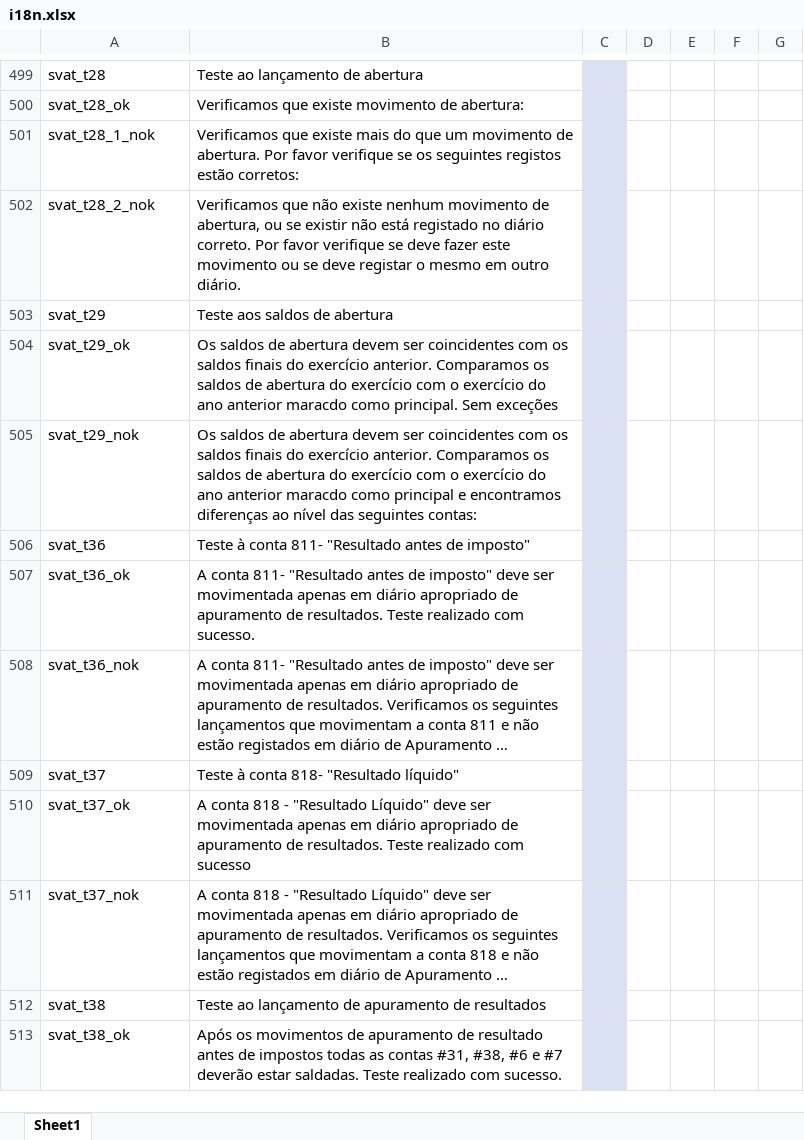
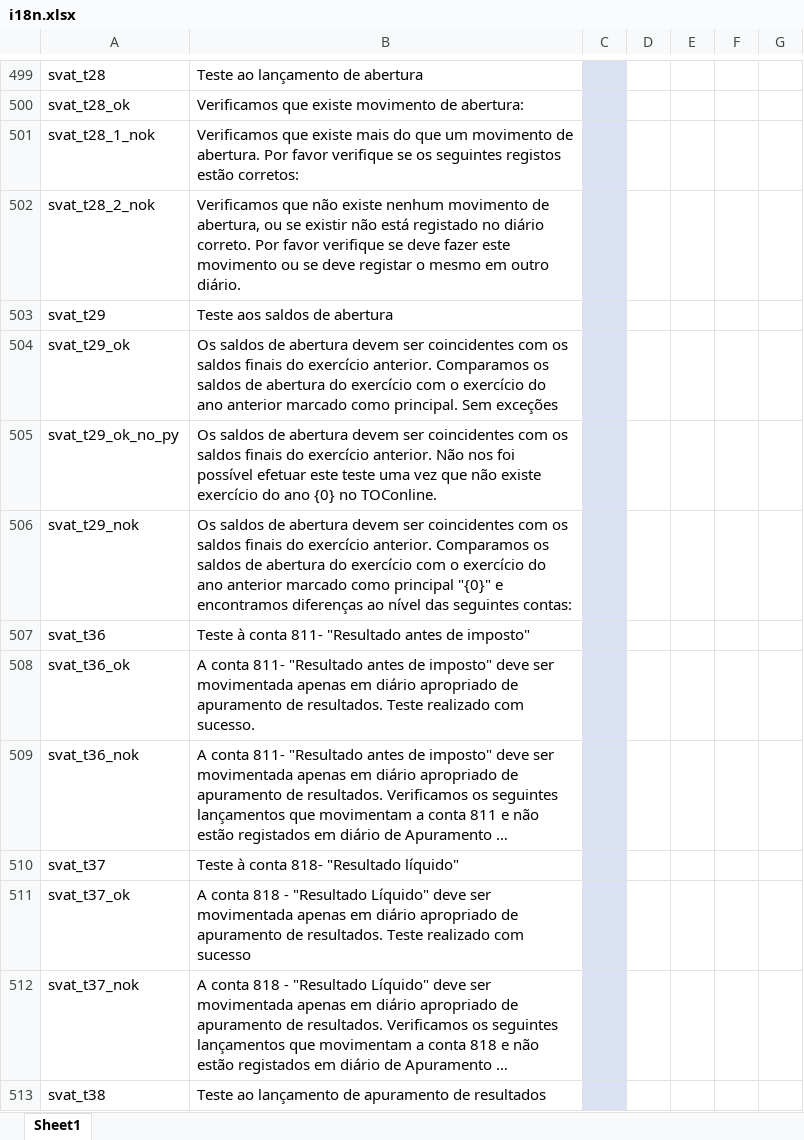
Before and after one commit to vpfpinho/sp-duh, an Excel workbook: config/i18n/i18n.xlsx, sheet Sheet1, drawn as a sheet; only a part is shown, gaps mark what is left out; the shorter side is filled out with more unchanged rows; long unchanged cells end in …; values as stored, in another font and other column widths than the file's, no borders; table styles not drawn; addresses are those after the commit; the diff names each change by its address in the sheet, - before the commit and + after, or states it on an @@ line.

```diff
--- a/config/i18n/i18n.xlsx (sheet Sheet1)
+++ b/config/i18n/i18n.xlsx (sheet Sheet1)
-B504: …ano anterior maracdo como principal.…
+B504: …ano anterior marcado como principal.…
+row 505: svat_t29_ok_no_py | Os saldos de abertura devem ser coincidentes com os saldos finais do exercício anterior. Não nos foi possível efetuar este teste uma vez que não existe exercício do ano {0} no TOConline.
-B506: …ano anterior maracdo como principal e encontramos…
+B506: …ano anterior marcado como principal "{0}" e encontramos…
```
Also changed, not shown: 1 other file.
